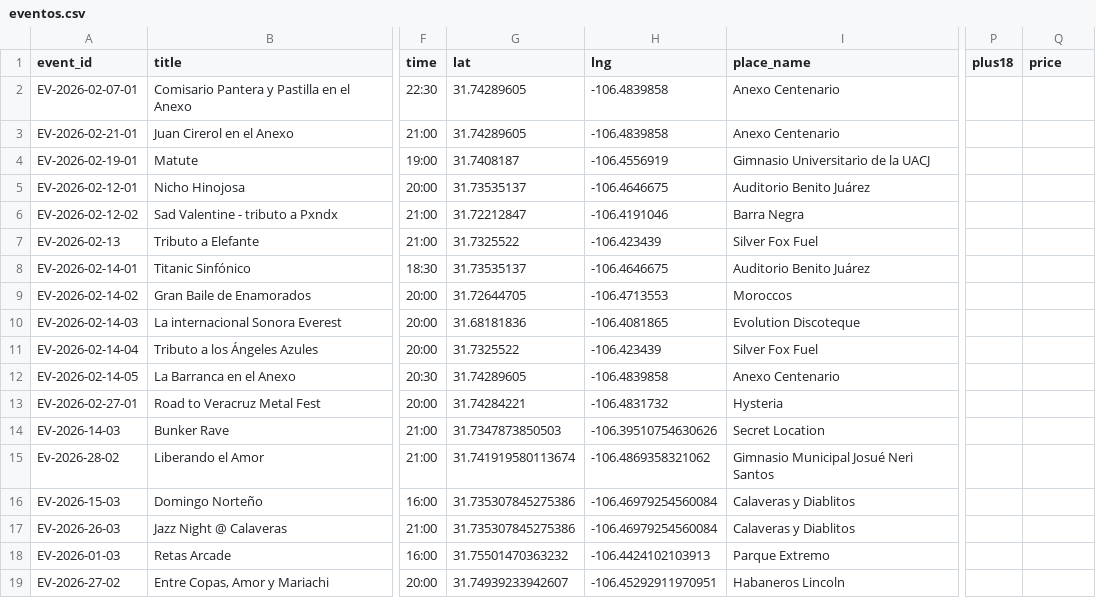
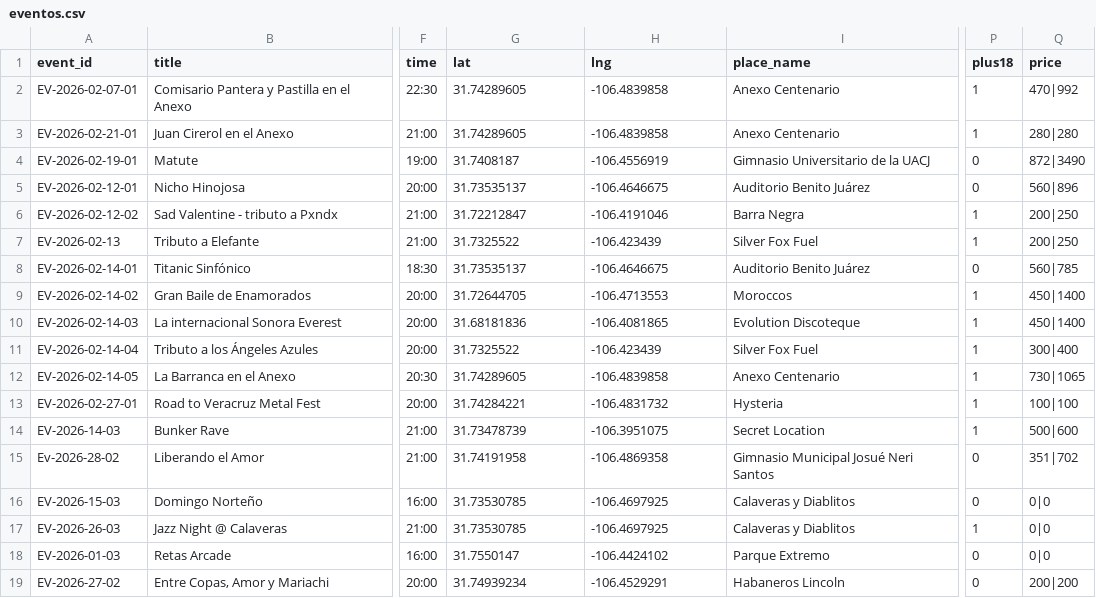
Before and after one commit to dentrodeunmensaje/MAPA-JUAREZ, a CSV file: eventos.csv, drawn as a sheet; only a part is shown, gaps mark what is left out; the diff covers the shown part only; the diff names each change by its address in the sheet, - before the commit and + after, or states it on an @@ line.

```diff
--- a/eventos.csv
+++ b/eventos.csv
-P2:P3 (plus18): (empty)
+P2:P3 (plus18): 1
-Q2 (price): (empty)
+Q2 (price): 470|992
-Q3 (price): (empty)
+Q3 (price): 280|280
-P4:P5 (plus18): (empty)
+P4:P5 (plus18): 0
-Q4 (price): (empty)
+Q4 (price): 872|3490
-Q5 (price): (empty)
+Q5 (price): 560|896
-P6:P7 (plus18): (empty)
+P6:P7 (plus18): 1
-Q6:Q7 (price): (empty)
+Q6:Q7 (price): 200|250
-P8 (plus18): (empty)
+P8 (plus18): 0
-Q8 (price): (empty)
+Q8 (price): 560|785
-P9:P14 (plus18): (empty)
+P9:P14 (plus18): 1
-Q9:Q10 (price): (empty)
+Q9:Q10 (price): 450|1400
-Q11 (price): (empty)
+Q11 (price): 300|400
-Q12 (price): (empty)
+Q12 (price): 730|1065
-Q13 (price): (empty)
+Q13 (price): 100|100
-G14 (lat): 31.7347873850503
+G14 (lat): 31.73478739
-H14 (lng): -106.39510754630626
+H14 (lng): -106.3951075
-Q14 (price): (empty)
+Q14 (price): 500|600
-G15 (lat): 31.741919580113674
+G15 (lat): 31.74191958
-H15 (lng): -106.4869358321062
+H15 (lng): -106.4869358
-P15:P16 (plus18): (empty)
+P15:P16 (plus18): 0
-Q15 (price): (empty)
+Q15 (price): 351|702
-G16:G17 (lat): 31.735307845275386
+G16:G17 (lat): 31.73530785
-H16:H17 (lng): -106.46979254560084
+H16:H17 (lng): -106.4697925
-Q16:Q18 (price): (empty)
+Q16:Q18 (price): 0|0
-P17 (plus18): (empty)
+P17 (plus18): 1
-G18 (lat): 31.75501470363232
+G18 (lat): 31.7550147
-H18 (lng): -106.4424102103913
+H18 (lng): -106.4424102
-P18:P19 (plus18): (empty)
+P18:P19 (plus18): 0
-G19 (lat): 31.74939233942607
+G19 (lat): 31.74939234
-H19 (lng): -106.45292911970951
+H19 (lng): -106.4529291
-Q19 (price): (empty)
+Q19 (price): 200|200
```
Also changed, not shown: 109 edited cells elsewhere in this file, 6 other files.
